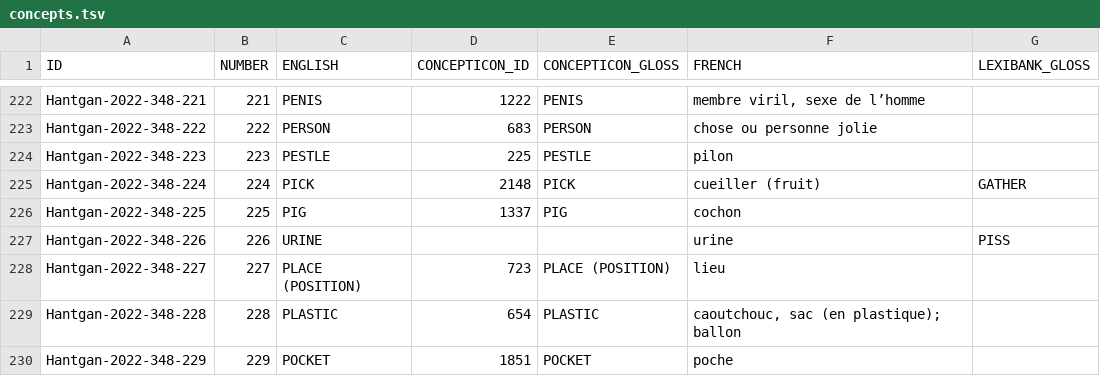
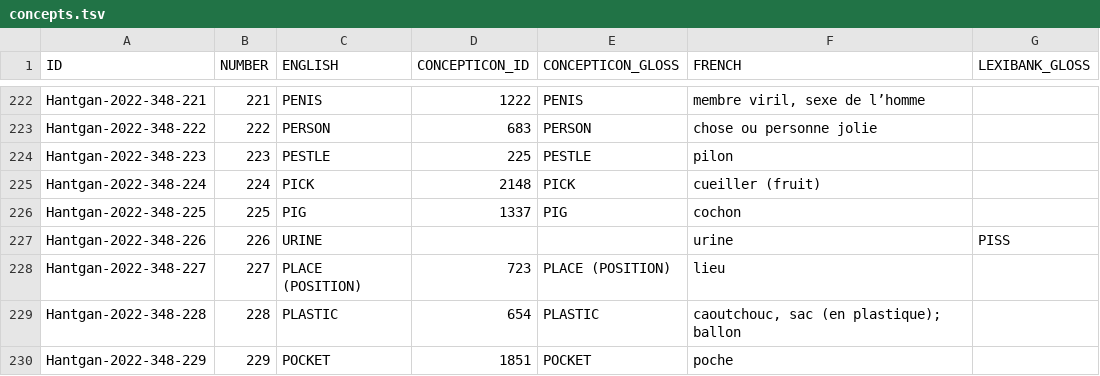
Before and after one commit to lexibank/baf2, a TSV file: etc/concepts.tsv, drawn as a sheet; only a part is shown, gaps mark what is left out.

Commit message:
Update concepts.tsv

```diff
--- a/etc/concepts.tsv
+++ b/etc/concepts.tsv
@@ -224,3 +224,3 @@ Hantgan-2022-348-222	222	PERSON	683	PERSON	chose ou personne jolie
 Hantgan-2022-348-223	223	PESTLE	225	PESTLE	pilon	
-Hantgan-2022-348-224	224	PICK	2148	PICK	cueiller (fruit)	GATHER
+Hantgan-2022-348-224	224	PICK	2148	PICK	cueiller (fruit)	
 Hantgan-2022-348-225	225	PIG	1337	PIG	cochon	
```
